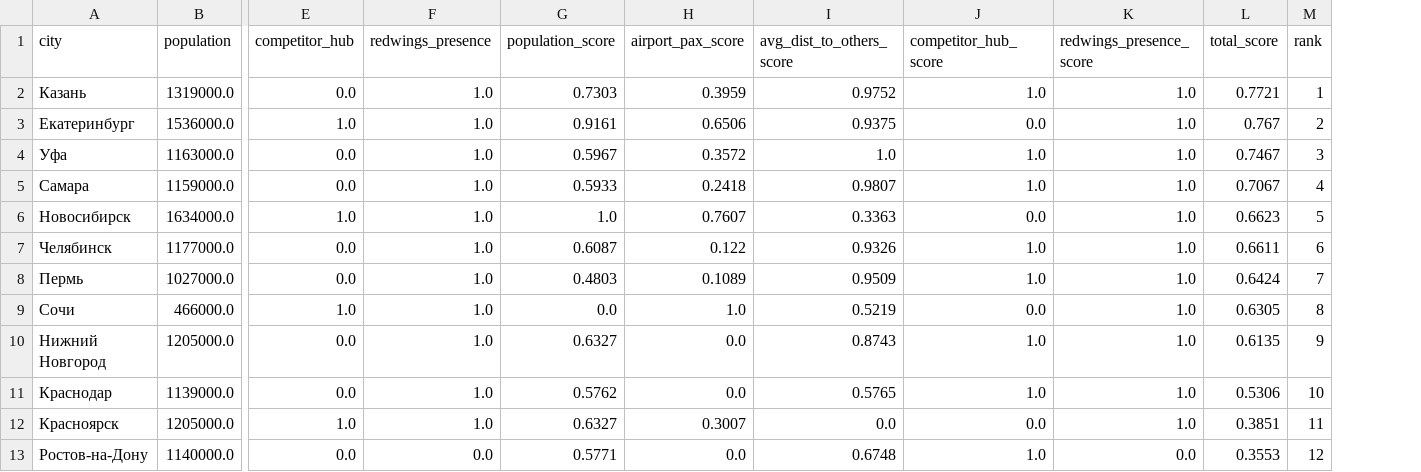
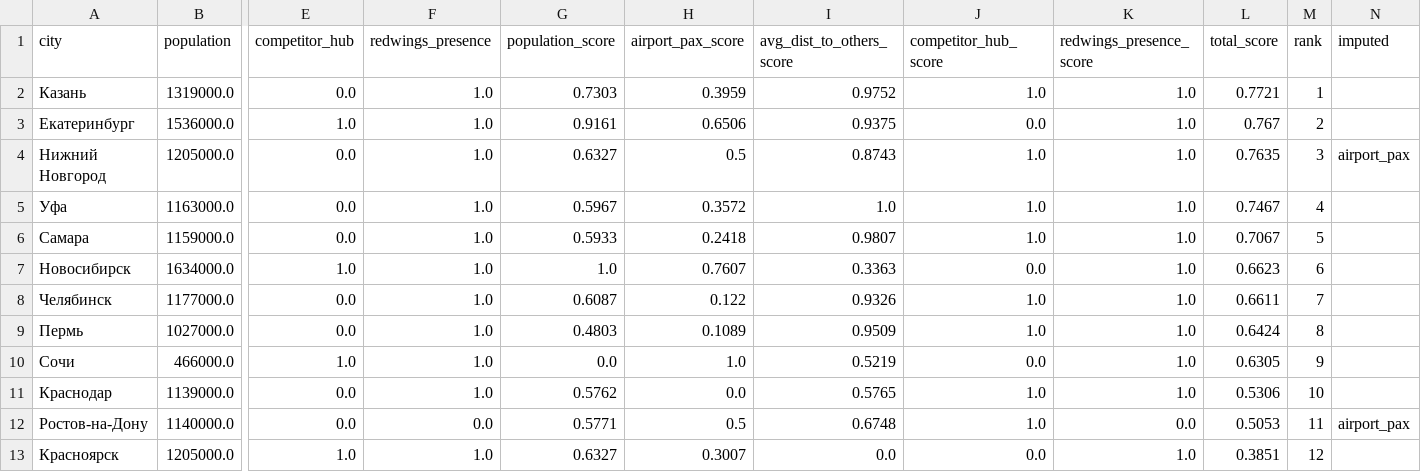
Before and after one commit to viktaim/transport-connectivity-hack, a CSV file: out/ranking_base.csv, drawn as a sheet; only a part is shown, gaps mark what is left out; removed rows and columns are numbered as before the commit, all else as after; rows hold the shown columns only; the diff names each change by its address in the sheet, - before the commit and + after, or states it on an @@ line.

Commit message:
Update robustness analysis for neutral missing values

```diff
--- a/out/ranking_base.csv
+++ b/out/ranking_base.csv
+column N (imputed), empty
+row 4: Нижний Новгород | 1205000.0 | 0.0 | 1.0 | 0.6327 | 0.5 | 0.8743 | 1.0 | 1.0 | 0.7635 | 3 | airport_pax
-M5 (rank): 3
+M5 (rank): 4
-M6 (rank): 4
+M6 (rank): 5
-M7 (rank): 5
+M7 (rank): 6
-M8 (rank): 6
+M8 (rank): 7
-M9 (rank): 7
+M9 (rank): 8
-M10 (rank): 8
+M10 (rank): 9
-row 10: Нижний Новгород | 1205000.0 | 0.0 | 1.0 | 0.6327 | 0.0 | 0.8743 | 1.0 | 1.0 | 0.6135 | 9
+row 12: Ростов-на-Дону | 1140000.0 | 0.0 | 0.0 | 0.5771 | 0.5 | 0.6748 | 1.0 | 0.0 | 0.5053 | 11 | airport_pax
-M13 (rank): 11
+M13 (rank): 12
-row 13: Ростов-на-Дону | 1140000.0 | 0.0 | 0.0 | 0.5771 | 0.0 | 0.6748 | 1.0 | 0.0 | 0.3553 | 12
```
Also changed, not shown: out/ranking_demand.csv, out/ranking_geography.csv, 1 other file.
